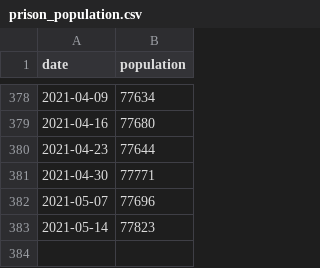
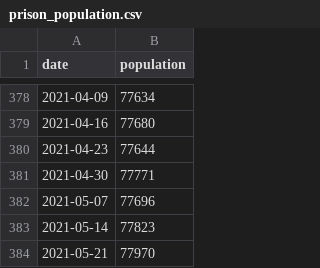
Before and after one commit to Prison-Reform-Trust/Prison-population, a CSV file: Data/prison_population.csv, drawn as a sheet; only a part is shown, gaps mark what is left out; the diff names each change by its address in the sheet, - before the commit and + after, or states it on an @@ line.

Commit message:
Weekly update
New data and charts for the week

```diff
--- a/Data/prison_population.csv
+++ b/Data/prison_population.csv
+row 384: 2021-05-21 | 77970
```
Also changed, not shown: Data/HDC.csv, Data/female_population.csv, 3 other files.
